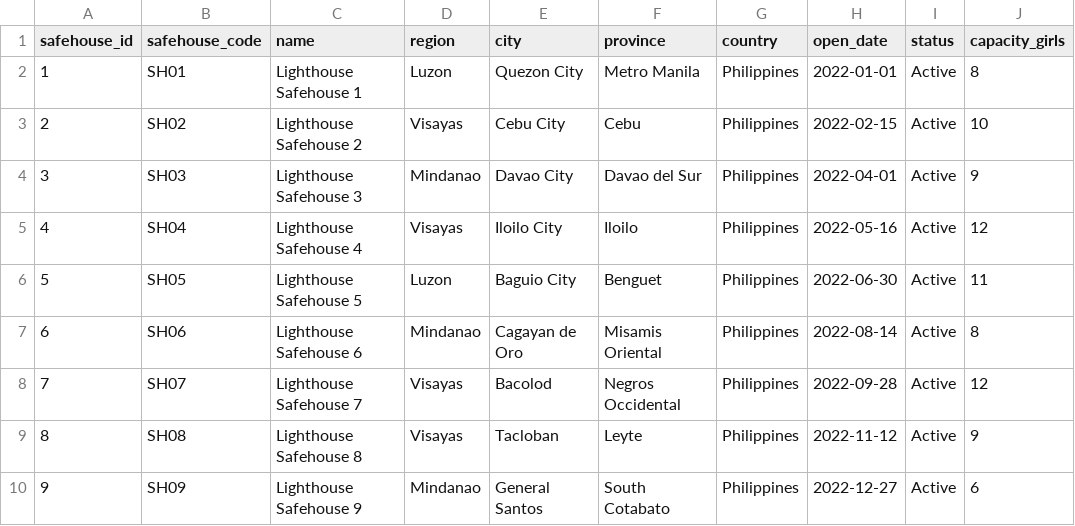
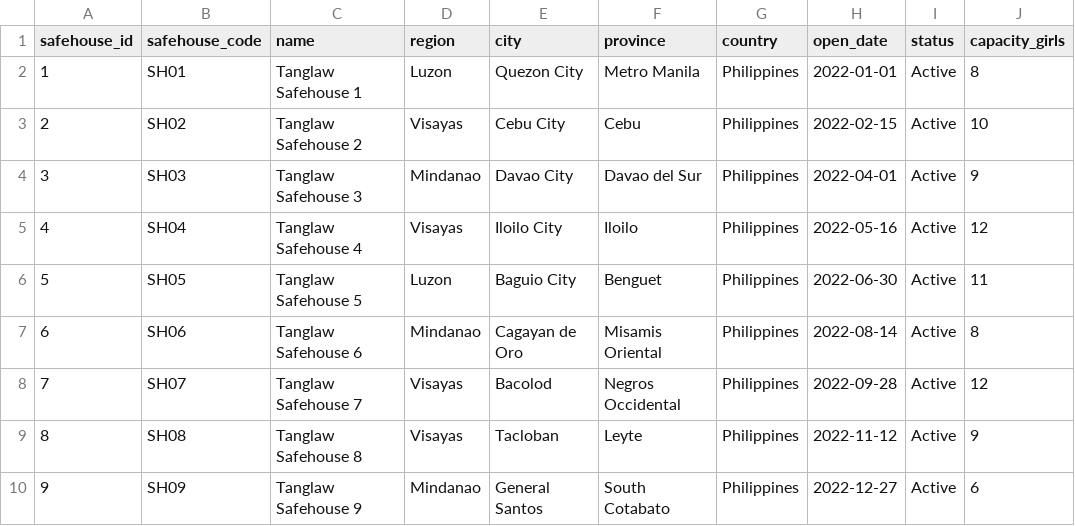
Before and after one commit to CajunCloudServices/Intex_II, a CSV file: ml-pipelines/lighthouse_csv_v7/safehouses.csv, drawn as a sheet; only a part is shown; the diff names each change by its address in the sheet, - before the commit and + after, or states it on an @@ line.

```diff
--- a/ml-pipelines/lighthouse_csv_v7/safehouses.csv
+++ b/ml-pipelines/lighthouse_csv_v7/safehouses.csv
-C2 (name): Lighthouse Safehouse 1
+C2 (name): Tanglaw Safehouse 1
-C3 (name): Lighthouse Safehouse 2
+C3 (name): Tanglaw Safehouse 2
-C4 (name): Lighthouse Safehouse 3
+C4 (name): Tanglaw Safehouse 3
-C5 (name): Lighthouse Safehouse 4
+C5 (name): Tanglaw Safehouse 4
-C6 (name): Lighthouse Safehouse 5
+C6 (name): Tanglaw Safehouse 5
-C7 (name): Lighthouse Safehouse 6
+C7 (name): Tanglaw Safehouse 6
-C8 (name): Lighthouse Safehouse 7
+C8 (name): Tanglaw Safehouse 7
-C9 (name): Lighthouse Safehouse 8
+C9 (name): Tanglaw Safehouse 8
-C10 (name): Lighthouse Safehouse 9
+C10 (name): Tanglaw Safehouse 9
```
Also changed, not shown: ml-pipelines/lighthouse_csv_v7/public_impact_snapshots.csv, 11 other files.
